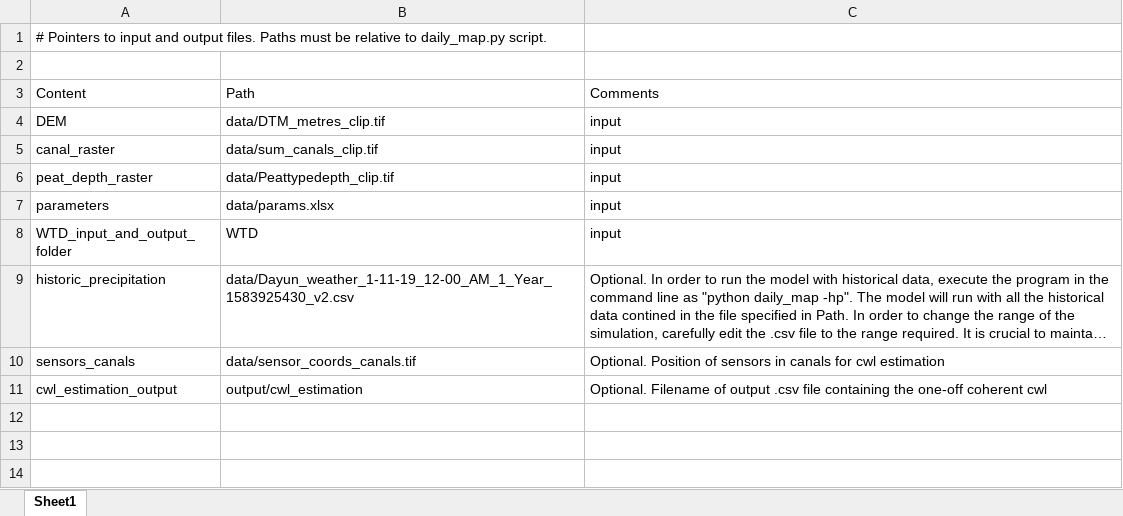
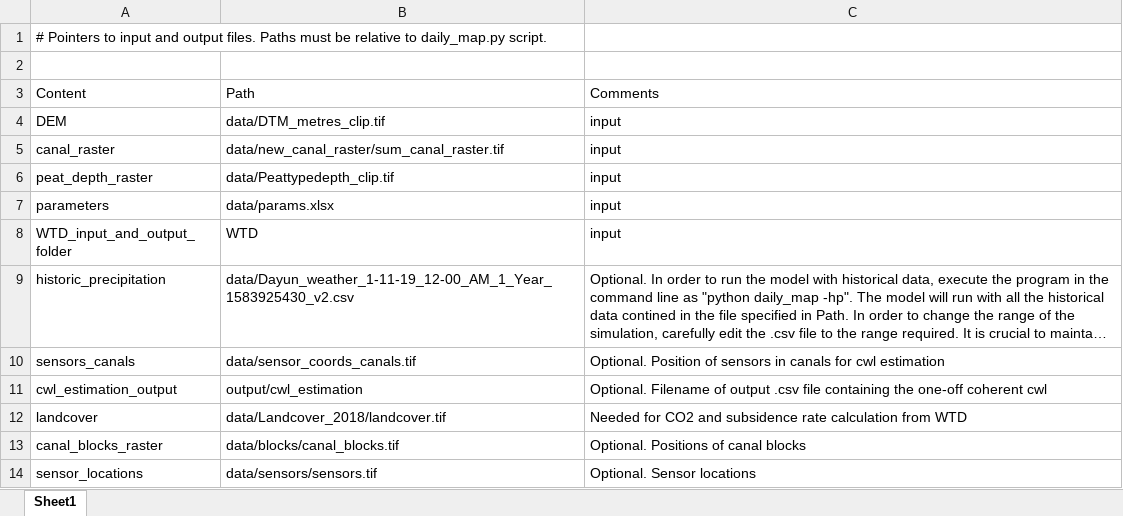
Before and after one commit to Txart/blopti_dev, an Excel workbook: file_pointers.xlsx, sheet Sheet1, drawn as a sheet; long unchanged cells end in …; values as stored, in another font and other column widths than the file's, no borders; the diff names each change by its address in the sheet, - before the commit and + after, or states it on an @@ line.

Commit message:
computation of the co2 emmisiions and subsidence in main.py according to Imam's formulas

```diff
--- a/file_pointers.xlsx (sheet Sheet1)
+++ b/file_pointers.xlsx (sheet Sheet1)
-B5: data/sum_canals_clip.tif
+B5: data/new_canal_raster/sum_canal_raster.tif
+row 12: landcover | data/Landcover_2018/landcover.tif | Needed for CO2 and subsidence rate calculation from WTD
+row 13: canal_blocks_raster | data/blocks/canal_blocks.tif | Optional. Positions of canal blocks
+row 14: sensor_locations | data/sensors/sensors.tif | Optional. Sensor locations
```
Also changed, not shown: 7 other files.
